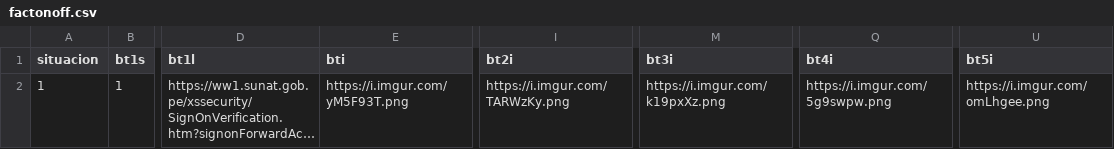
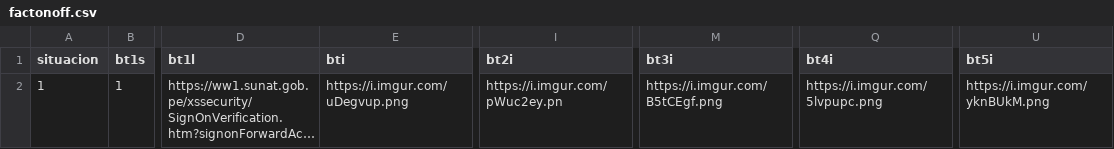
Before and after one commit to justintxu/repo, a CSV file: data/factonoff.csv, drawn as a sheet; only a part is shown, gaps mark what is left out; long unchanged cells end in …; the diff names each change by its address in the sheet, - before the commit and + after, or states it on an @@ line.

Commit message:
Update factonoff.csv

```diff
--- a/data/factonoff.csv
+++ b/data/factonoff.csv
-E2 (bti): https://i.imgur.com/yM5F93T.png
+E2 (bti): https://i.imgur.com/uDegvup.png
-I2 (bt2i): https://i.imgur.com/TARWzKy.png
+I2 (bt2i): https://i.imgur.com/pWuc2ey.pn
-M2 (bt3i): https://i.imgur.com/k19pxXz.png
+M2 (bt3i): https://i.imgur.com/B5tCEgf.png
-Q2 (bt4i): https://i.imgur.com/5g9swpw.png
+Q2 (bt4i): https://i.imgur.com/5lvpupc.png
-U2 (bt5i): https://i.imgur.com/omLhgee.png
+U2 (bt5i): https://i.imgur.com/yknBUkM.png
```
